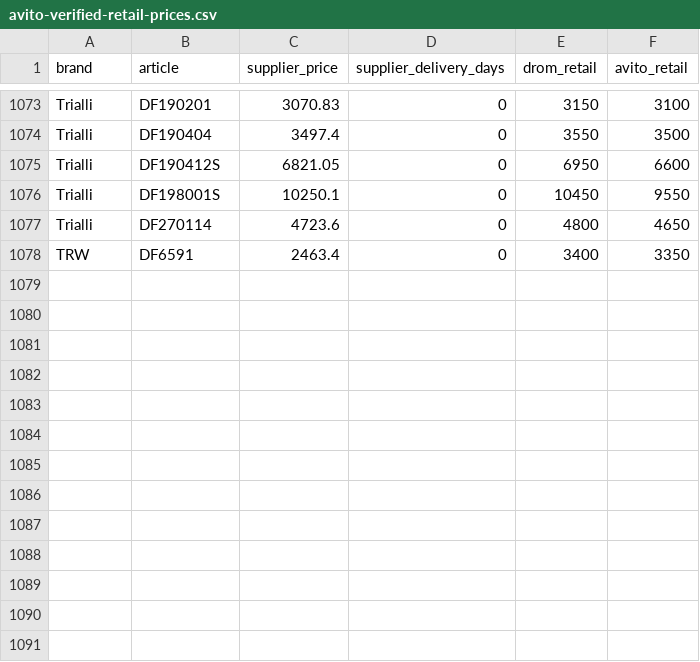
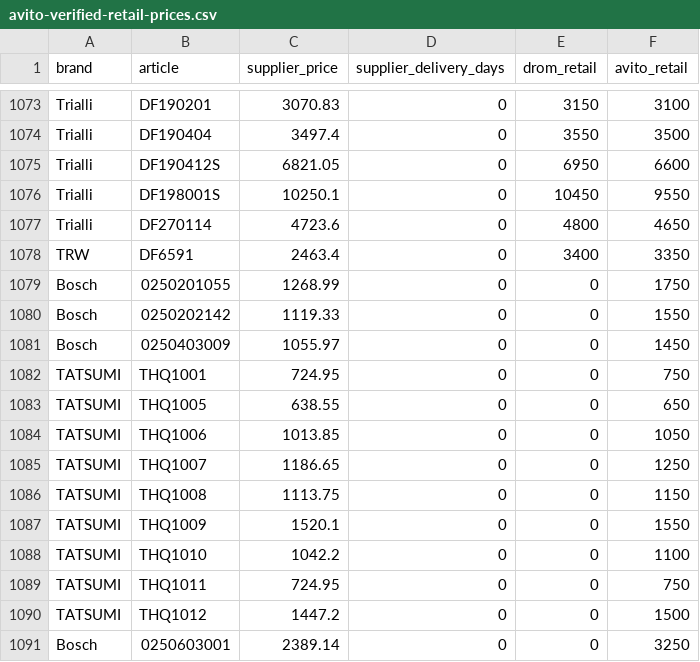
Before and after one commit to ROJANGG/rossko-drom-lensk, a CSV file: avito-verified-retail-prices.csv, drawn as a sheet; only a part is shown, gaps mark what is left out.

```diff
--- a/avito-verified-retail-prices.csv
+++ b/avito-verified-retail-prices.csv
@@ -1078 +1078,14 @@ Trialli;DF270114;4723.6;0;4800;4650
 TRW;DF6591;2463.4;0;3400;3350
+Bosch;0250201055;1268.99;0;0;1750
+Bosch;0250202142;1119.33;0;0;1550
+Bosch;0250403009;1055.97;0;0;1450
+TATSUMI;THQ1001;724.95;0;0;750
+TATSUMI;THQ1005;638.55;0;0;650
+TATSUMI;THQ1006;1013.85;0;0;1050
+TATSUMI;THQ1007;1186.65;0;0;1250
+TATSUMI;THQ1008;1113.75;0;0;1150
+TATSUMI;THQ1009;1520.1;0;0;1550
+TATSUMI;THQ1010;1042.2;0;0;1100
+TATSUMI;THQ1011;724.95;0;0;750
+TATSUMI;THQ1012;1447.2;0;0;1500
+Bosch;0250603001;2389.14;0;0;3250
```
Also changed, not shown: 3 other files.
